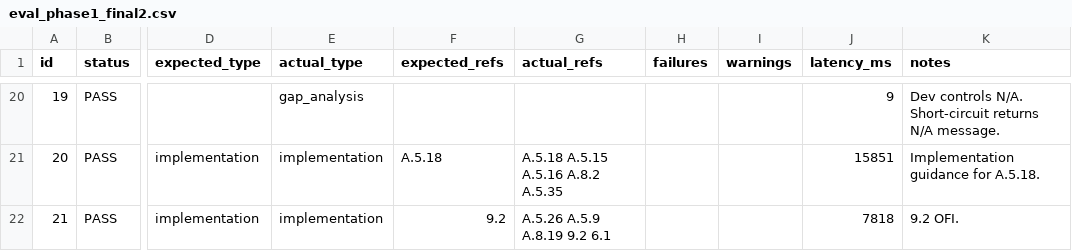
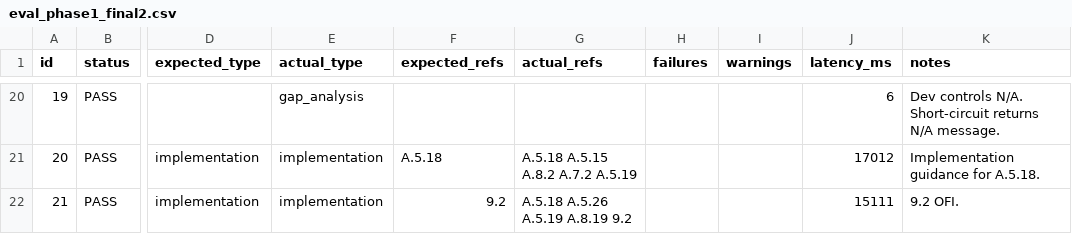
Before and after one commit to jmkamula/RAG, a CSV file: results/eval_phase1_final2.csv, drawn as a sheet; only a part is shown, gaps mark what is left out; the diff covers the shown part only; the diff names each change by its address in the sheet, - before the commit and + after, or states it on an @@ line.

```diff
--- a/results/eval_phase1_final2.csv
+++ b/results/eval_phase1_final2.csv
-J20 (latency_ms): 9
+J20 (latency_ms): 6
-G21 (actual_refs): A.5.18 A.5.15 A.5.16 A.8.2 A.5.35
+G21 (actual_refs): A.5.18 A.5.15 A.8.2 A.7.2 A.5.19
-J21 (latency_ms): 15851
+J21 (latency_ms): 17012
-G22 (actual_refs): A.5.26 A.5.9 A.8.19 9.2 6.1
+G22 (actual_refs): A.5.18 A.5.26 A.5.19 A.8.19 9.2
-J22 (latency_ms): 7818
+J22 (latency_ms): 15111
```
Also changed, not shown: 32 edited cells elsewhere in this file, 3 other files.
